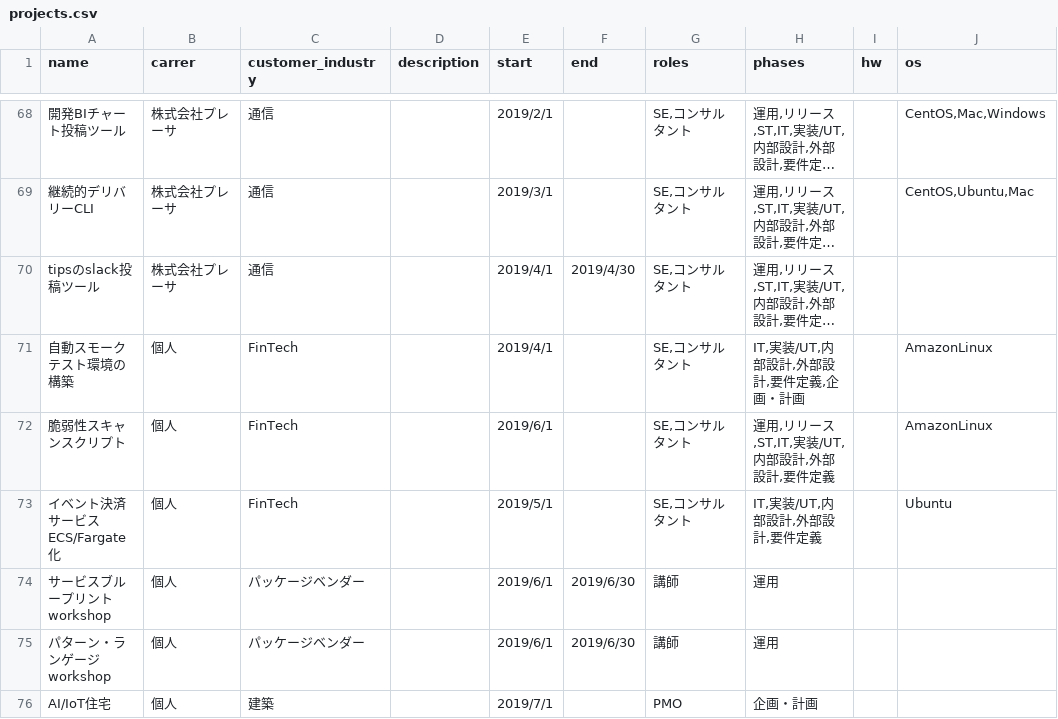
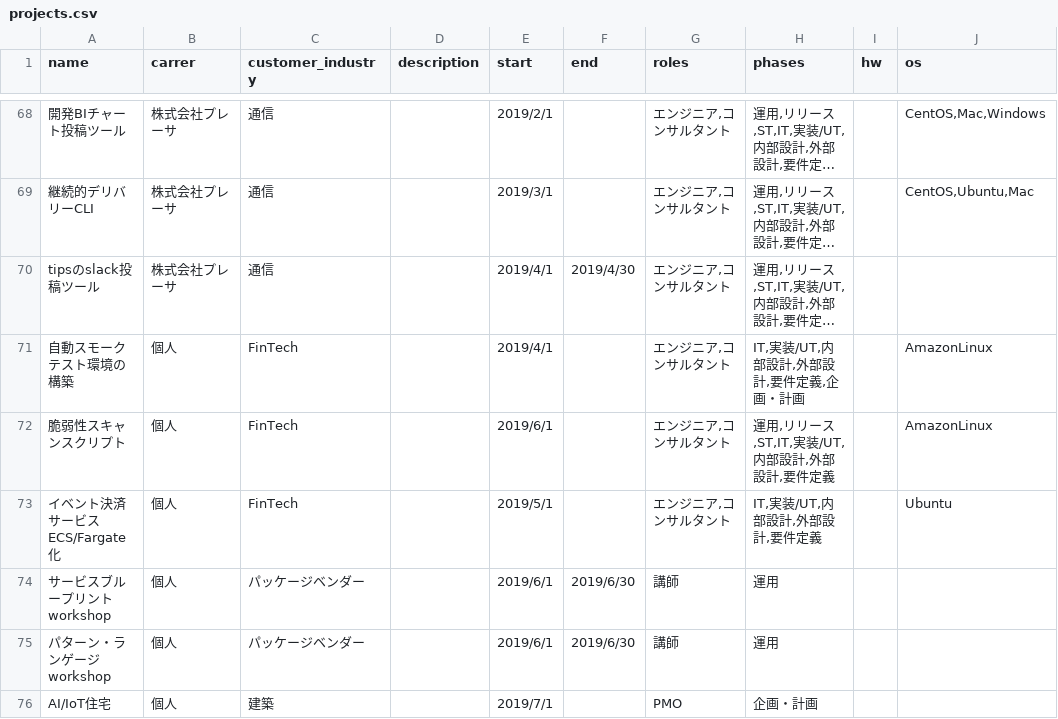
Before and after one commit to suwa-sh/profile, a CSV file: docs/data/projects.csv, drawn as a sheet; only a part is shown, gaps mark what is left out; long unchanged cells end in …; the diff covers the shown part only; the diff names each change by its address in the sheet, - before the commit and + after, or states it on an @@ line.

```diff
--- a/docs/data/projects.csv
+++ b/docs/data/projects.csv
-G68:G73 (roles): SE,コンサルタント
+G68:G73 (roles): エンジニア,コンサルタント
```
Also changed, not shown: 3 added rows, 1 removed row and 36 edited cells elsewhere in this file, docs/data/products.csv, docs/data/public_relations.csv.
